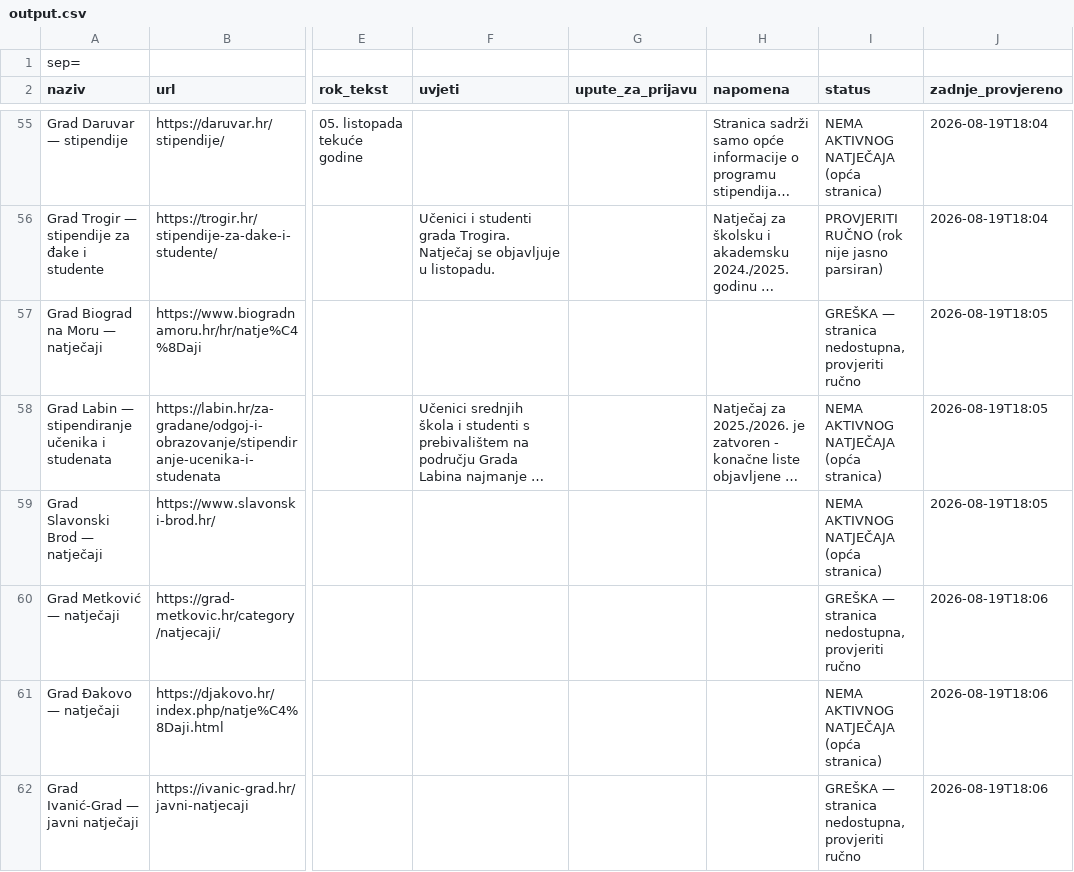
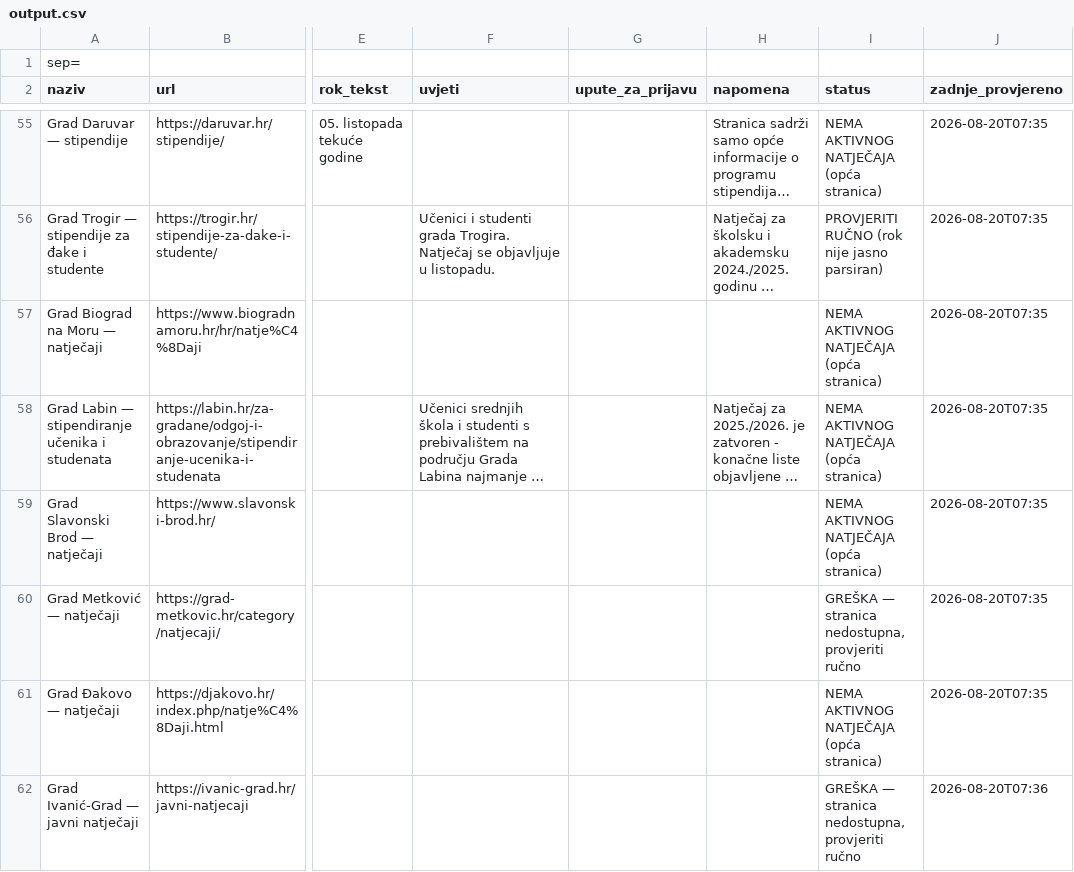
Before and after one commit to hunjeke/stipendije, a CSV file: output.csv, drawn as a sheet; only a part is shown, gaps mark what is left out; long unchanged cells end in …; the diff covers the shown part only; the diff names each change by its address in the sheet, - before the commit and + after, or states it on an @@ line.

```diff
--- a/output.csv
+++ b/output.csv
-J55:J56 (zadnje_provjereno): 2026-08-19T18:04
+J55:J56 (zadnje_provjereno): 2026-08-20T07:35
-I57 (status): GREŠKA — stranica nedostupna, provjeriti ručno
+I57 (status): NEMA AKTIVNOG NATJEČAJA (opća stranica)
-J57:J59 (zadnje_provjereno): 2026-08-19T18:05
+J57:J59 (zadnje_provjereno): 2026-08-20T07:35
-J60:J61 (zadnje_provjereno): 2026-08-19T18:06
+J60:J61 (zadnje_provjereno): 2026-08-20T07:35
-J62 (zadnje_provjereno): 2026-08-19T18:06
+J62 (zadnje_provjereno): 2026-08-20T07:36
```
Also changed, not shown: 62 edited cells elsewhere in this file, 6 other files.
